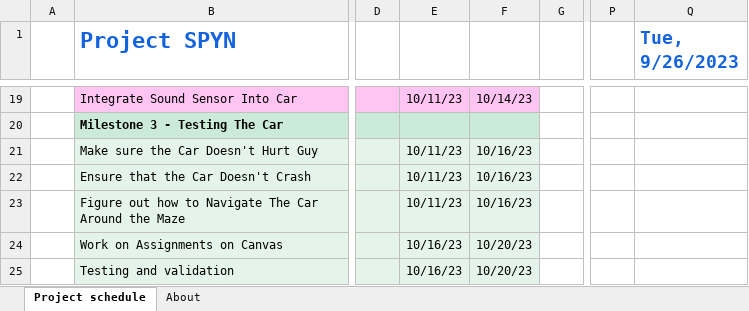
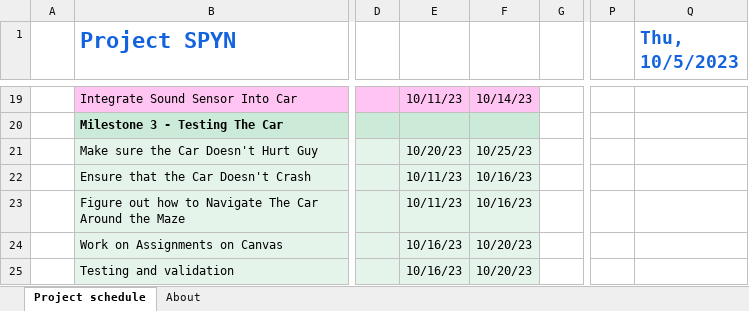
Before and after one commit to IWantToHelp/FSE-100-Team-4-Sheibanian, an Excel workbook: Project Spyn Gantt Chart.xlsx, sheet Project schedule, drawn as a sheet; only a part is shown, gaps mark what is left out; values as stored, in another font and other column widths than the file's, no borders; conditional formats not drawn; the diff covers the shown part only; the diff names each change by its address in the sheet, - before the commit and + after, or states it on an @@ line.

Commit message:
Update Project Spyn Gantt Chart.xlsx

```diff
--- a/Project Spyn Gantt Chart.xlsx (sheet Project schedule)
+++ b/Project Spyn Gantt Chart.xlsx (sheet Project schedule)
-Q1: Tue, 9/26/2023
+Q1: Thu, 10/5/2023
-E21: 10/11/23
+E21: 10/20/23
-F21: 10/16/23
+F21: 10/25/23
```
Also changed, not shown: 77 edited cells elsewhere in this sheet.
